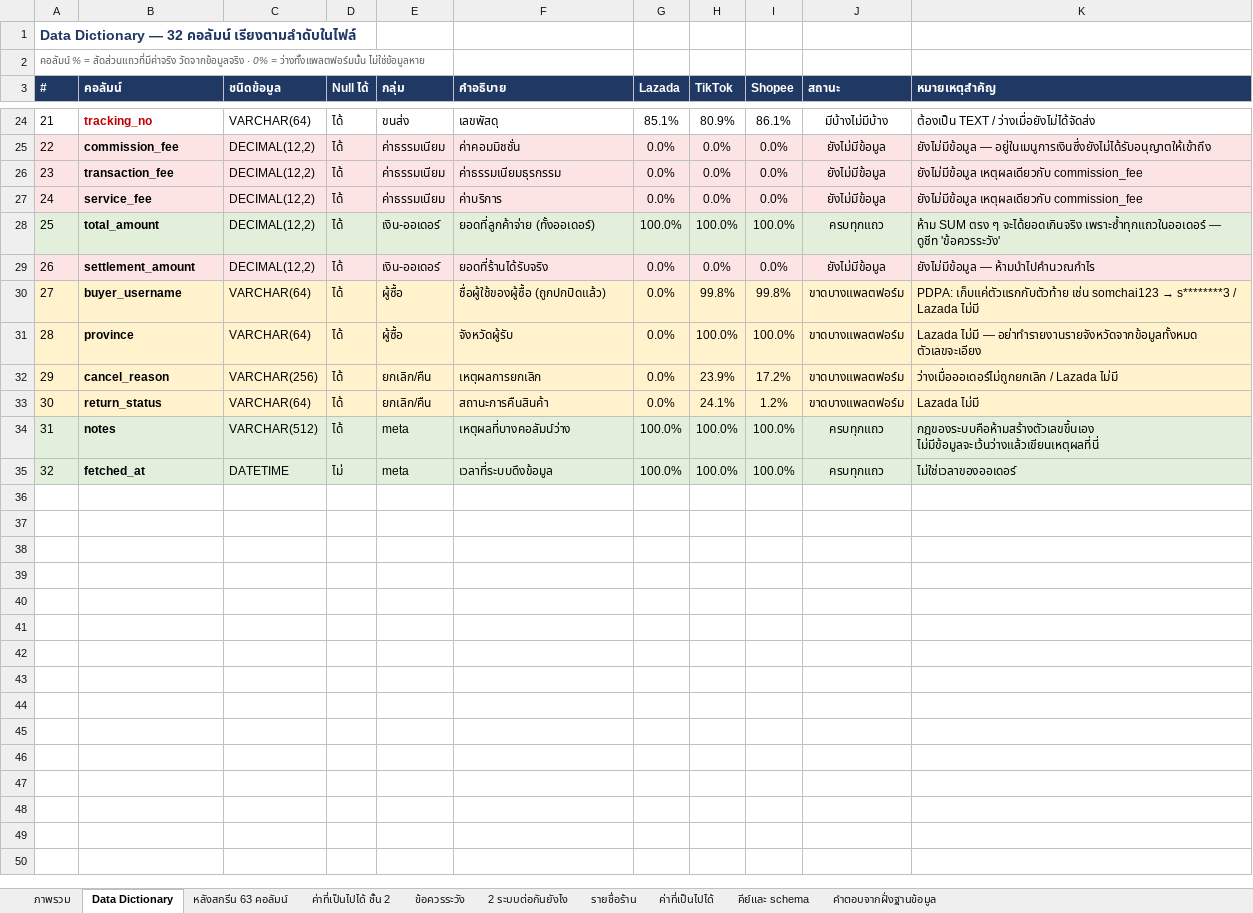
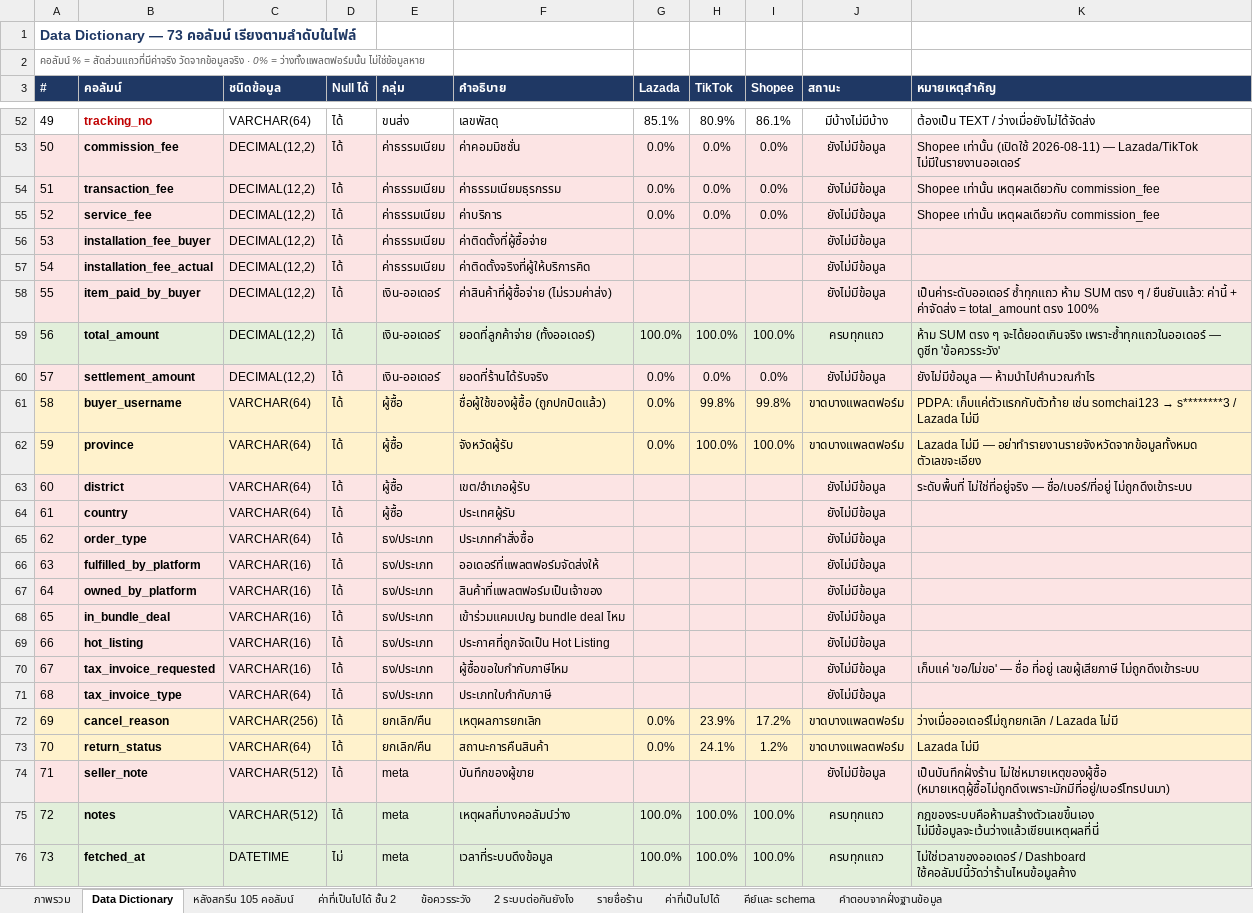
Before and after one commit to LTADA18/Sell-out-Automation, an Excel workbook: docs/Data_Dictionary_คำสั่งซื้อ.xlsx, sheet Data Dictionary, drawn as a sheet; only a part is shown, gaps mark what is left out; values as stored, in another font and other column widths than the file's, no borders; addresses are those after the commit; the diff covers the shown part only; the diff names each change by its address in the sheet, - before the commit and + after, or states it on an @@ line.

```diff
--- a/docs/Data_Dictionary_คำสั่งซื้อ.xlsx (sheet Data Dictionary)
+++ b/docs/Data_Dictionary_คำสั่งซื้อ.xlsx (sheet Data Dictionary)
-sheet tab: หลังสกรีน 63 คอลัมน์
+sheet tab: หลังสกรีน 105 คอลัมน์
@@ column A (#) renumbered from row 1 down @@
-K53 (หมายเหตุสำคัญ): ยังไม่มีข้อมูล — อยู่ในเมนูการเงินซึ่งยังไม่ได้รับอนุญาตให้เข้าถึง
+K53 (หมายเหตุสำคัญ): Shopee เท่านั้น (เปิดใช้ 2026-08-11) — Lazada/TikTok ไม่มีในรายงานออเดอร์
-K54:K55 (หมายเหตุสำคัญ): ยังไม่มีข้อมูล เหตุผลเดียวกับ commission_fee
+K54:K55 (หมายเหตุสำคัญ): Shopee เท่านั้น เหตุผลเดียวกับ commission_fee
+row 56: 53 | installation_fee_buyer | DECIMAL(12,2) | ได้ | ค่าธรรมเนียม | ค่าติดตั้งที่ผู้ซื้อจ่าย |  |  |  | ยังไม่มีข้อมูล
+row 57: 54 | installation_fee_actual | DECIMAL(12,2) | ได้ | ค่าธรรมเนียม | ค่าติดตั้งจริงที่ผู้ให้บริการคิด |  |  |  | ยังไม่มีข้อมูล
+row 58: 55 | item_paid_by_buyer | DECIMAL(12,2) | ได้ | เงิน-ออเดอร์ | ค่าสินค้าที่ผู้ซื้อจ่าย (ไม่รวมค่าส่ง) |  |  |  | ยังไม่มีข้อมูล | เป็นค่าระดับออเดอร์ ซ้ำทุกแถว ห้าม SUM ตรง ๆ / ยืนยันแล้ว: ค่านี้ + ค่าจัดส่ง = total_amount ตรง 100%
+row 63: 60 | district | VARCHAR(64) | ได้ | ผู้ซื้อ | เขต/อำเภอผู้รับ |  |  |  | ยังไม่มีข้อมูล | ระดับพื้นที่ ไม่ใช่ที่อยู่จริง — ชื่อ/เบอร์/ที่อยู่ ไม่ถูกดึงเข้าระบบ
+row 64: 61 | country | VARCHAR(64) | ได้ | ผู้ซื้อ | ประเทศผู้รับ |  |  |  | ยังไม่มีข้อมูล
+row 65: 62 | order_type | VARCHAR(64) | ได้ | ธง/ประเภท | ประเภทคำสั่งซื้อ |  |  |  | ยังไม่มีข้อมูล
+row 66: 63 | fulfilled_by_platform | VARCHAR(16) | ได้ | ธง/ประเภท | ออเดอร์ที่แพลตฟอร์มจัดส่งให้ |  |  |  | ยังไม่มีข้อมูล
+row 67: 64 | owned_by_platform | VARCHAR(16) | ได้ | ธง/ประเภท | สินค้าที่แพลตฟอร์มเป็นเจ้าของ |  |  |  | ยังไม่มีข้อมูล
+row 68: 65 | in_bundle_deal | VARCHAR(16) | ได้ | ธง/ประเภท | เข้าร่วมแคมเปญ bundle deal ไหม |  |  |  | ยังไม่มีข้อมูล
+row 69: 66 | hot_listing | VARCHAR(16) | ได้ | ธง/ประเภท | ประกาศที่ถูกจัดเป็น Hot Listing |  |  |  | ยังไม่มีข้อมูล
+row 70: 67 | tax_invoice_requested | VARCHAR(16) | ได้ | ธง/ประเภท | ผู้ซื้อขอใบกำกับภาษีไหม |  |  |  | ยังไม่มีข้อมูล | เก็บแค่ 'ขอ/ไม่ขอ' — ชื่อ ที่อยู่ เลขผู้เสียภาษี ไม่ถูกดึงเข้าระบบ
+row 71: 68 | tax_invoice_type | VARCHAR(64) | ได้ | ธง/ประเภท | ประเภทใบกำกับภาษี |  |  |  | ยังไม่มีข้อมูล
+row 74: 71 | seller_note | VARCHAR(512) | ได้ | meta | บันทึกของผู้ขาย |  |  |  | ยังไม่มีข้อมูล | เป็นบันทึกฝั่งร้าน ไม่ใช่หมายเหตุของผู้ซื้อ (หมายเหตุผู้ซื้อไม่ถูกดึงเพราะมักมีที่อยู่/เบอร์โทรปนมา)
-K76 (หมายเหตุสำคัญ): ไม่ใช่เวลาของออเดอร์
+K76 (หมายเหตุสำคัญ): ไม่ใช่เวลาของออเดอร์ / Dashboard ใช้คอลัมน์นี้วัดว่าร้านไหนข้อมูลค้าง
```
Also changed, not shown: 28 added rows and 1 edited cell elsewhere in this sheet, sheet หลังสกรีน 105 คอลัมน์, sheet รายชื่อร้าน, sheet ภาพรวม, sheet 2 ระบบต่อกันยังไง, 5 other files.
